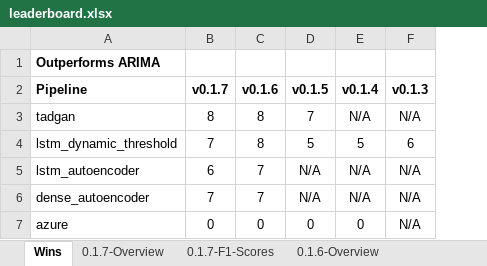
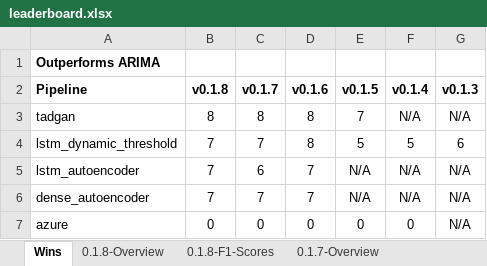
Before and after one commit to sintel-dev/Orion, an Excel workbook: benchmark/leaderboard.xlsx, sheet Wins, drawn as a sheet; values as stored, in another font and other column widths than the file's, no borders; charts and pictures not drawn; the diff names each change by its address in the sheet, - before the commit and + after, or states it on an @@ line.

```diff
--- a/benchmark/leaderboard.xlsx (sheet Wins)
+++ b/benchmark/leaderboard.xlsx (sheet Wins)
+sheet tab: 0.1.8-Overview
+sheet tab: 0.1.8-F1-Scores
+column B (v0.1.8), rows 3-7: 8 | 7 | 7 | 7 | 0
```
Also changed, not shown: charts or pictures, 3 other files.
